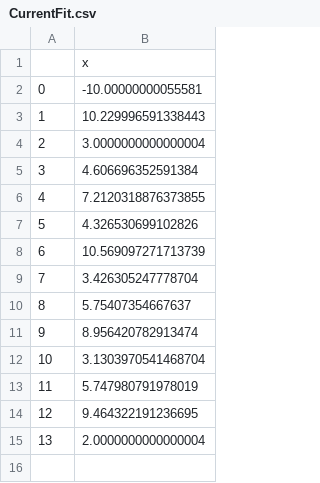
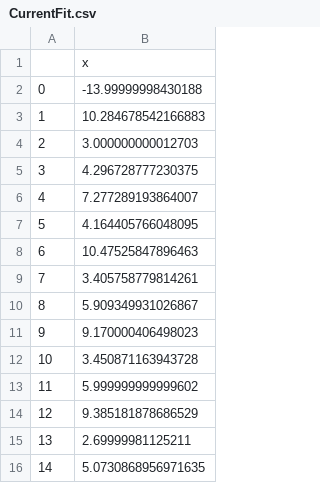
Before and after one commit to meyer-lab/IL4-model, a CSV file: src/data/CurrentFit.csv, drawn as a sheet.

```diff
--- a/src/data/CurrentFit.csv
+++ b/src/data/CurrentFit.csv
@@ -1,15 +1,16 @@
 ,x
-0,-10.00000000055581
-1,10.229996591338443
-2,3.0000000000000004
-3,4.606696352591384
-4,7.2120318876373855
-5,4.326530699102826
-6,10.569097271713739
-7,3.426305247778704
-8,5.75407354667637
-9,8.956420782913474
-10,3.1303970541468704
-11,5.747980791978019
-12,9.464322191236695
-13,2.0000000000000004
+0,-13.99999998430188
+1,10.284678542166883
+2,3.000000000012703
+3,4.296728777230375
+4,7.277289193864007
+5,4.164405766048095
+6,10.47525847896463
+7,3.405758779814261
+8,5.909349931026867
+9,9.170000406498023
+10,3.450871163943728
+11,5.999999999999602
+12,9.385181878686529
+13,2.69999981125211
+14,5.0730868956971635
```
Also changed, not shown: src/data/CurrentFitSeq.csv, 1 other file.
